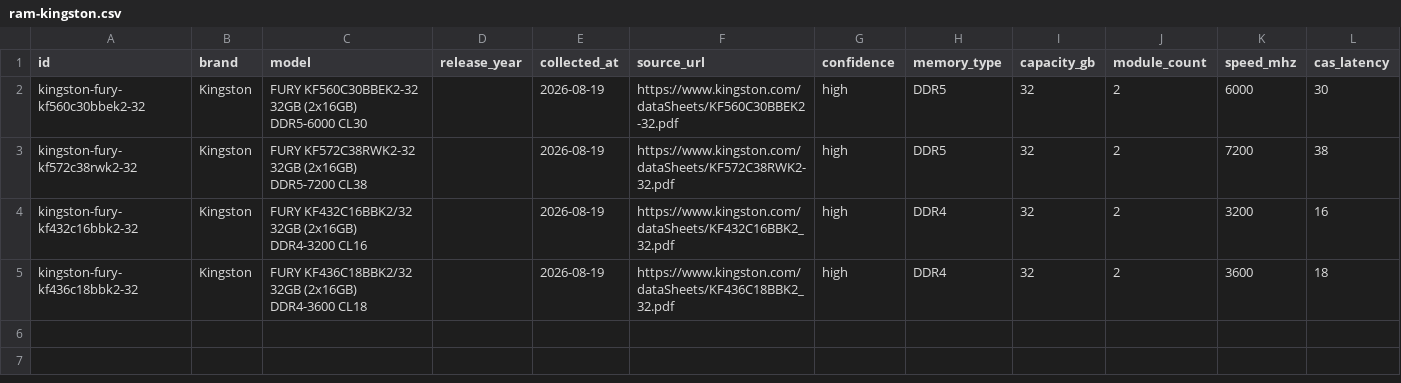
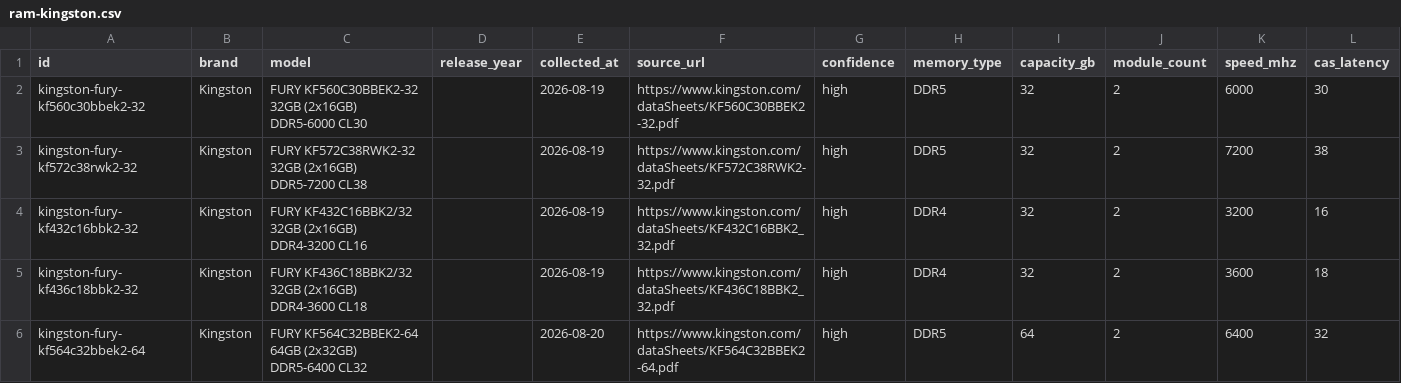
Before and after one commit to BD911-Coder/anneal, a CSV file: data/parts/ram-kingston.csv, drawn as a sheet; the diff names each change by its address in the sheet, - before the commit and + after, or states it on an @@ line.

```diff
--- a/data/parts/ram-kingston.csv
+++ b/data/parts/ram-kingston.csv
+row 6: kingston-fury-kf564c32bbek2-64 | Kingston | FURY KF564C32BBEK2-64 64GB (2x32GB) DDR5-6400 CL32 |  | 2026-08-20 | https://www.kingston.com/dataSheets/KF564C32BBEK2-64.pdf | high | DDR5 | 64 | 2 | 6400 | 32
```
Also changed, not shown: data/parts/ram-crucial.csv.
